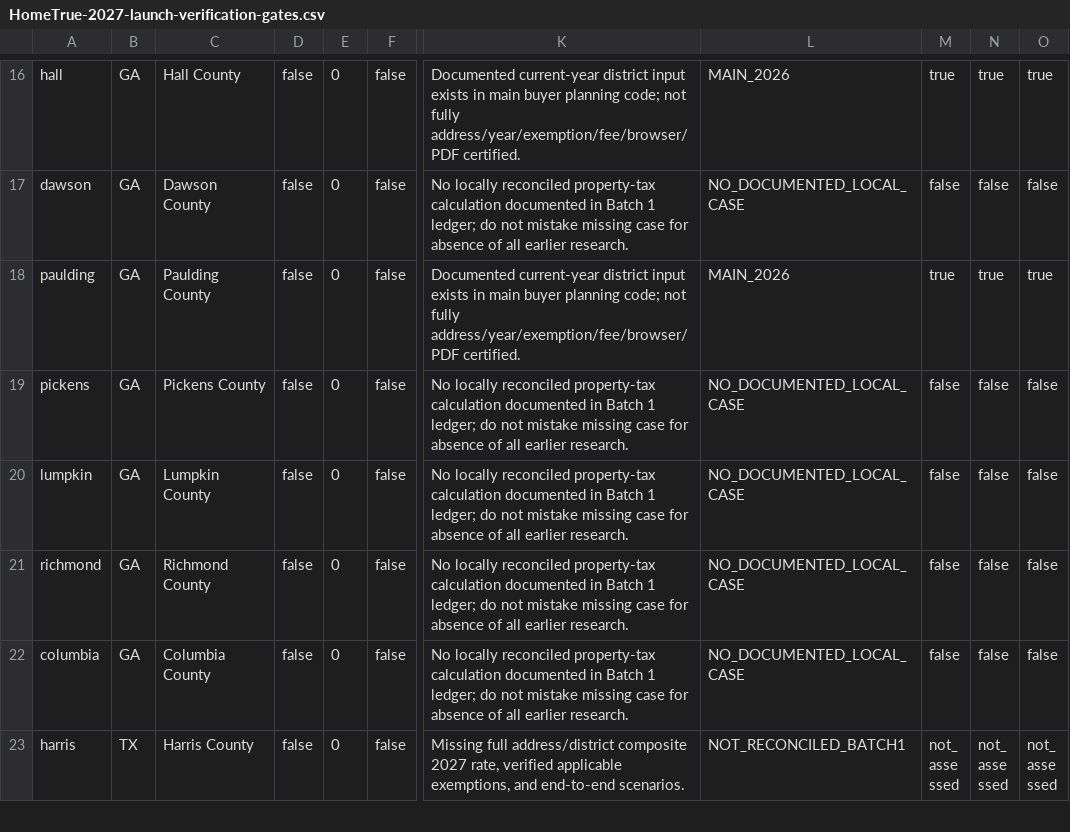
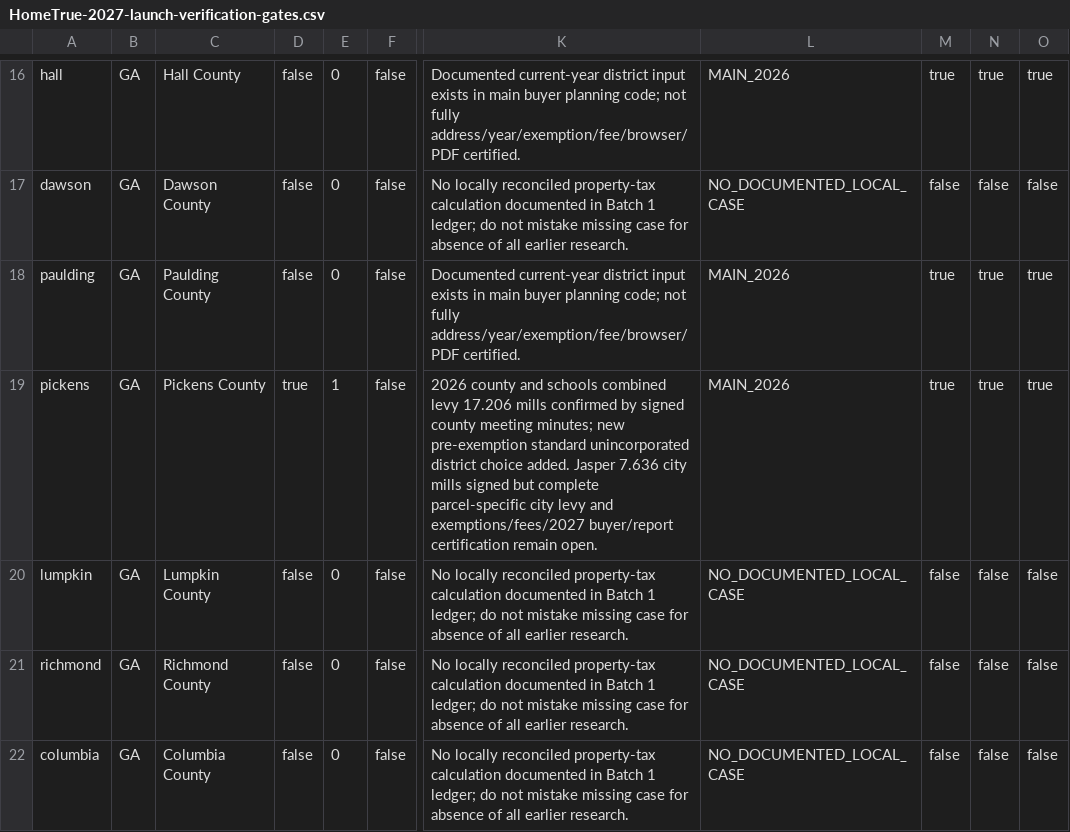
Before and after one commit to A2SystemsArchitecture/Mortgage-Analysis-Platform-Litmus-Test, a CSV file: audits/HomeTrue-2027-launch-verification-gates.csv, drawn as a sheet; only a part is shown, gaps mark what is left out; the shorter side is filled out with more unchanged rows; the diff names each change by its address in the sheet, - before the commit and + after, or states it on an @@ line.

Commit message:
Record signed Pickens 2026 current-year main buyer district while retaining zero certification

```diff
--- a/audits/HomeTrue-2027-launch-verification-gates.csv
+++ b/audits/HomeTrue-2027-launch-verification-gates.csv
-D19: false
+D19: true
-E19: 0
+E19: 1
-K19: No locally reconciled property-tax calculation documented in Batch 1 ledger; do not mistake missing case for absence of all earlier research.
+K19: 2026 county and schools combined levy 17.206 mills confirmed by signed county meeting minutes; new pre-exemption standard unincorporated district choice added. Jasper 7.636 city mills signed but complete parcel-specific city levy and exemptions/fees/2027 buyer/report certification remain open.
-L19: NO_DOCUMENTED_LOCAL_CASE
+L19: MAIN_2026
-M19: false
+M19: true
-N19: false
+N19: true
-O19: false
+O19: true
```
